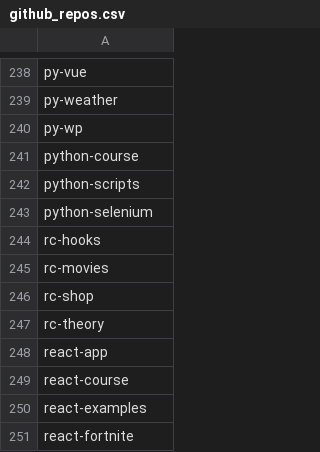
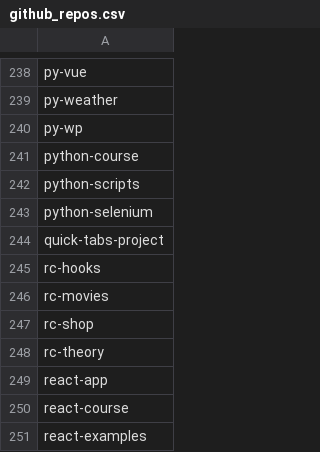
Before and after one commit to seriiserii825/py-bitbucket, a CSV file: github_repos.csv, drawn as a sheet; only a part is shown, gaps mark what is left out; the shorter side is filled out with more unchanged rows.

Commit message:
feat: new repo

```diff
--- a/github_repos.csv
+++ b/github_repos.csv
@@ -243,2 +243,3 @@ python-scripts
 python-selenium
+quick-tabs-project
 rc-hooks
```
Also changed, not shown: 2 other files.
